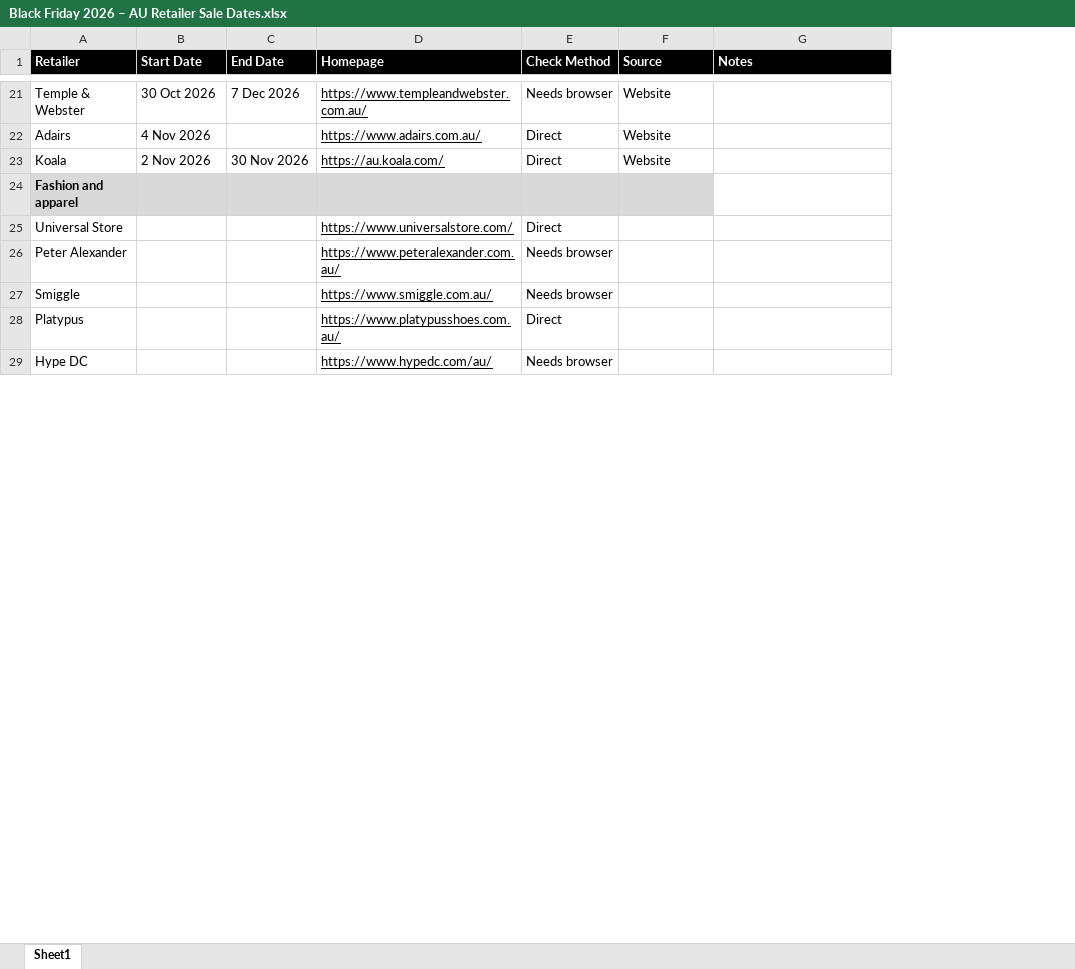
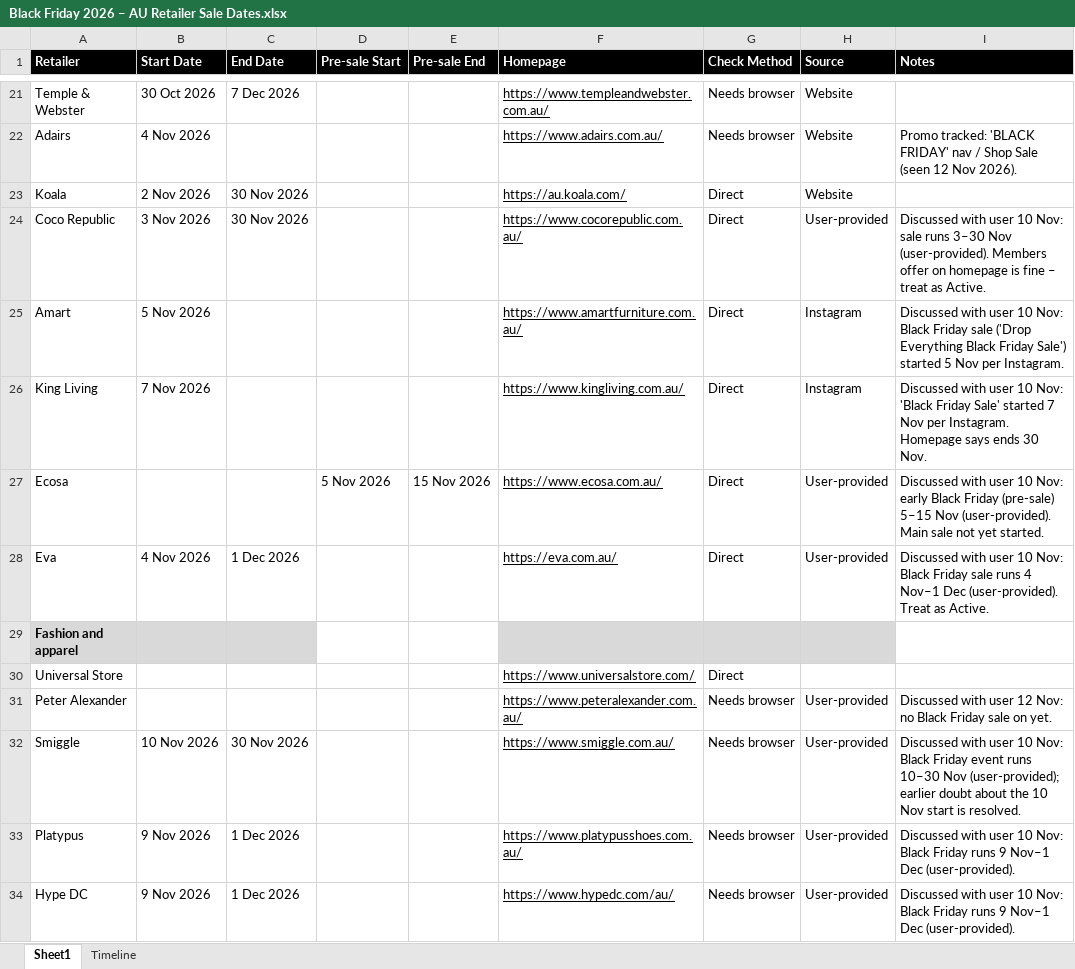
Before and after one commit to SamiHossain25/Miscellaneous-Tasks, an Excel workbook: Black Friday 2026 – AU Retailer Sale Dates.xlsx, sheet Sheet1, drawn as a sheet; only a part is shown, gaps mark what is left out; values as stored, in another font and other column widths than the file's, no borders; charts and pictures not drawn; addresses are those after the commit; the diff covers the shown part only; the diff names each change by its address in the sheet, - before the commit and + after, or states it on an @@ line.

Commit message:
Update Black Friday 2026 tracker (13 Nov 2026)

```diff
--- a/Black Friday 2026 – AU Retailer Sale Dates.xlsx (sheet Sheet1)
+++ b/Black Friday 2026 – AU Retailer Sale Dates.xlsx (sheet Sheet1)
+sheet tab: Timeline
+column D (Pre-sale Start), empty
+column E (Pre-sale End), empty
-G22 (Check Method): Direct
+G22 (Check Method): Needs browser
-I22 (Notes): (empty)
+I22 (Notes): Promo tracked: 'BLACK FRIDAY' nav / Shop Sale (seen 12 Nov 2026).
+row 24: Coco Republic | 3 Nov 2026 | 30 Nov 2026 |  |  | https://www.cocorepublic.com.au/ | Direct | User-provided | Discussed with user 10 Nov: sale runs 3–30 Nov (user-provided). Members offer on homepage is fine – treat as Active.
+row 25: Amart | 5 Nov 2026 |  |  |  | https://www.amartfurniture.com.au/ | Direct | Instagram | Discussed with user 10 Nov: Black Friday sale ('Drop Everything Black Friday Sale') started 5 Nov per Instagram.
+row 26: King Living | 7 Nov 2026 |  |  |  | https://www.kingliving.com.au/ | Direct | Instagram | Discussed with user 10 Nov: 'Black Friday Sale' started 7 Nov per Instagram. Homepage says ends 30 Nov.
+row 27: Ecosa |  |  | 5 Nov 2026 | 15 Nov 2026 | https://www.ecosa.com.au/ | Direct | User-provided | Discussed with user 10 Nov: early Black Friday (pre-sale) 5–15 Nov (user-provided). Main sale not yet started.
+row 28: Eva | 4 Nov 2026 | 1 Dec 2026 |  |  | https://eva.com.au/ | Direct | User-provided | Discussed with user 10 Nov: Black Friday sale runs 4 Nov–1 Dec (user-provided). Treat as Active.
-H31:H34 (Source): (empty)
+H31:H34 (Source): User-provided
-I31 (Notes): (empty)
+I31 (Notes): Discussed with user 12 Nov: no Black Friday sale on yet.
-B32 (Start Date): (empty)
+B32 (Start Date): 10 Nov 2026
-C32 (End Date): (empty)
+C32 (End Date): 30 Nov 2026
-I32 (Notes): (empty)
+I32 (Notes): Discussed with user 10 Nov: Black Friday event runs 10–30 Nov (user-provided); earlier doubt about the 10 Nov start is resolved.
-B33:B34 (Start Date): (empty)
+B33:B34 (Start Date): 9 Nov 2026
-C33:C34 (End Date): (empty)
+C33:C34 (End Date): 1 Dec 2026
-G33 (Check Method): Direct
+G33 (Check Method): Needs browser
-I33:I34 (Notes): (empty)
+I33:I34 (Notes): Discussed with user 10 Nov: Black Friday runs 9 Nov–1 Dec (user-provided).
```
Also changed, not shown: 1 added row and 68 edited cells elsewhere in this sheet, charts or pictures.
